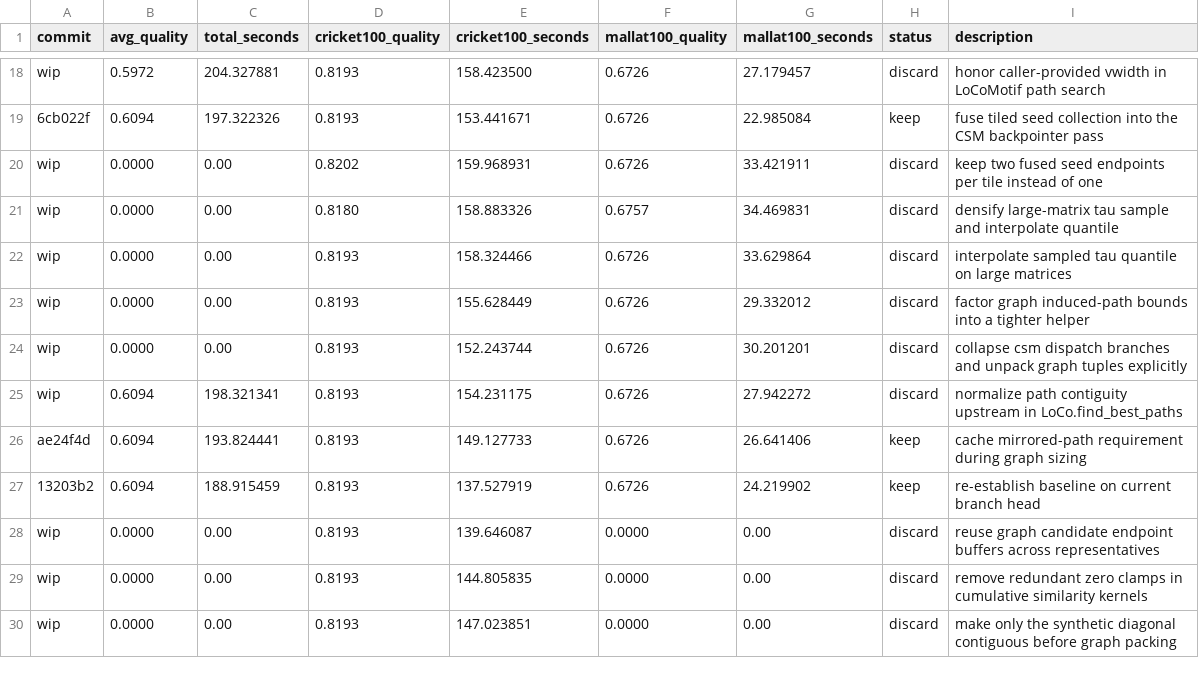
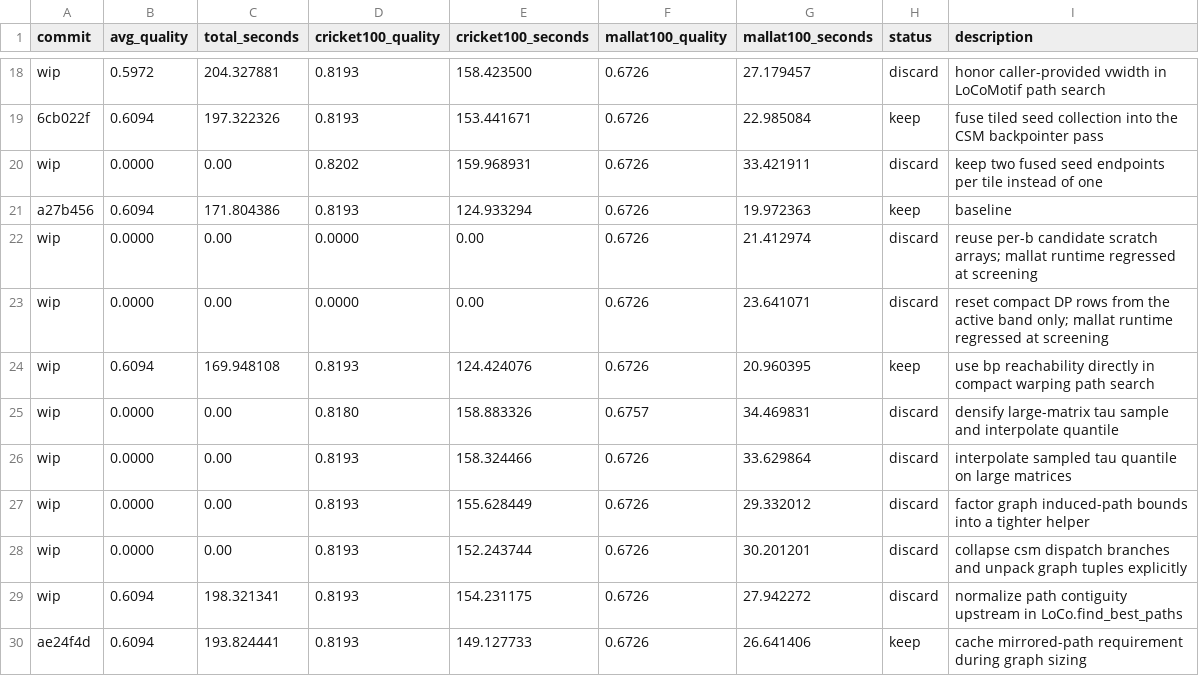
Before and after one commit to freref/locomotif, a TSV file: results.tsv, drawn as a sheet; only a part is shown, gaps mark what is left out; the shorter side is filled out with more unchanged rows.

Commit message:
refactor: use bp reachability in compact warping path search

```diff
--- a/results.tsv
+++ b/results.tsv
@@ -20,2 +20,6 @@ wip	0.5972	204.327881	0.8193	158.423500	0.6726	27.179457	discard	honor caller-pr
 wip	0.0000	0.00	0.8202	159.968931	0.6726	33.421911	discard	keep two fused seed endpoints per tile instead of one
+a27b456	0.6094	171.804386	0.8193	124.933294	0.6726	19.972363	keep	baseline
+wip	0.0000	0.00	0.0000	0.00	0.6726	21.412974	discard	reuse per-b candidate scratch arrays; mallat runtime regressed at screening
+wip	0.0000	0.00	0.0000	0.00	0.6726	23.641071	discard	reset compact DP rows from the active band only; mallat runtime regressed at screening
+wip	0.6094	169.948108	0.8193	124.424076	0.6726	20.960395	keep	use bp reachability directly in compact warping path search
 wip	0.0000	0.00	0.8180	158.883326	0.6757	34.469831	discard	densify large-matrix tau sample and interpolate quantile
```
Also changed, not shown: 1 other file.
